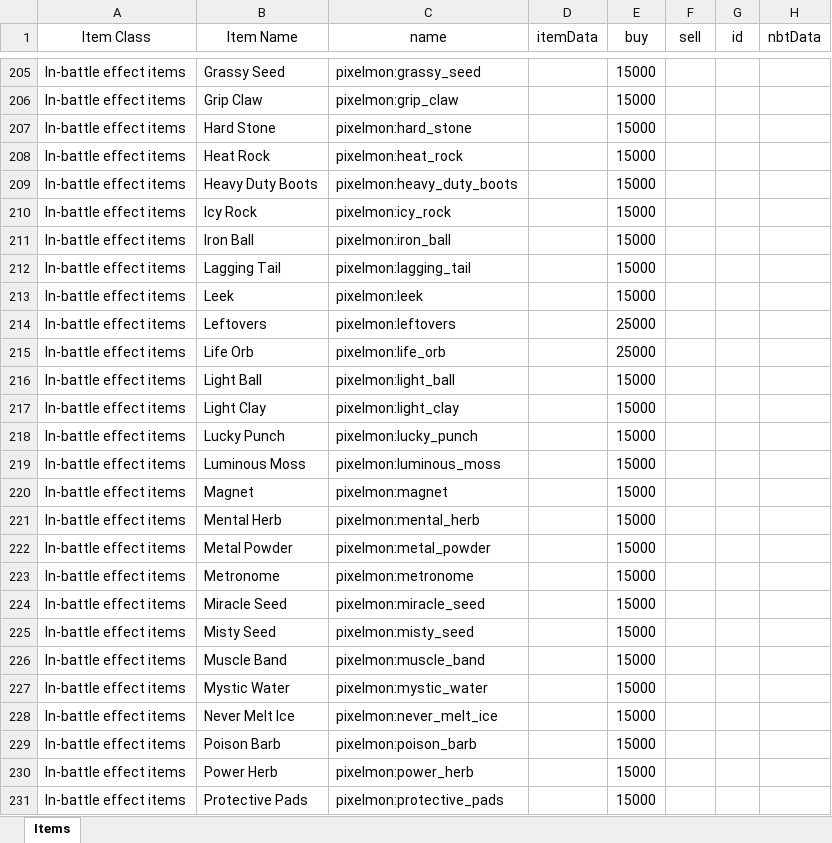
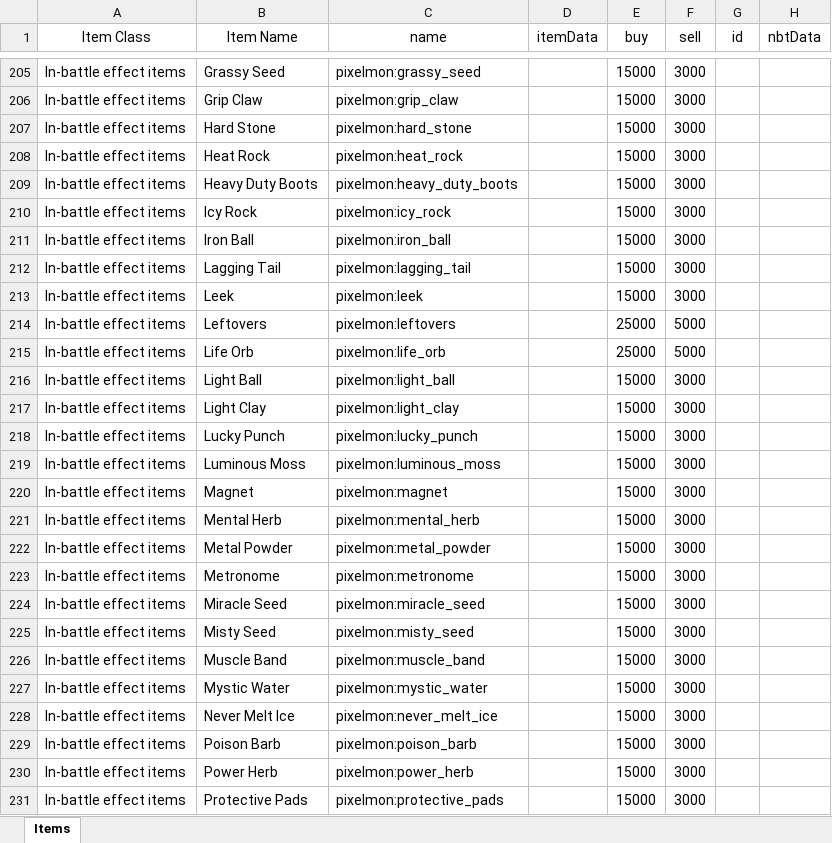
Before and after one commit to eatAWESOME/PixelmonCustomization, an Excel workbook: Pixelmon Custom NPC Shop/Custom Items - 1.16.5.xlsx, sheet Items, drawn as a sheet; only a part is shown, gaps mark what is left out; values as stored, in another font and other column widths than the file's, no borders; the diff covers the shown part only; the diff names each change by its address in the sheet, - before the commit and + after, or states it on an @@ line.

```diff
--- a/Pixelmon Custom NPC Shop/Custom Items - 1.16.5.xlsx (sheet Items)
+++ b/Pixelmon Custom NPC Shop/Custom Items - 1.16.5.xlsx (sheet Items)
-F205:F213 (sell): (empty)
+F205:F213 (sell): 3000
-F214:F215 (sell): (empty)
+F214:F215 (sell): 5000
-F216:F231 (sell): (empty)
+F216:F231 (sell): 3000
```
Also changed, not shown: 25 added rows and 121 edited cells elsewhere in this sheet, Pixelmon Custom NPC Shop/Custom Shopkeepers - 1.16.5.xlsx.
